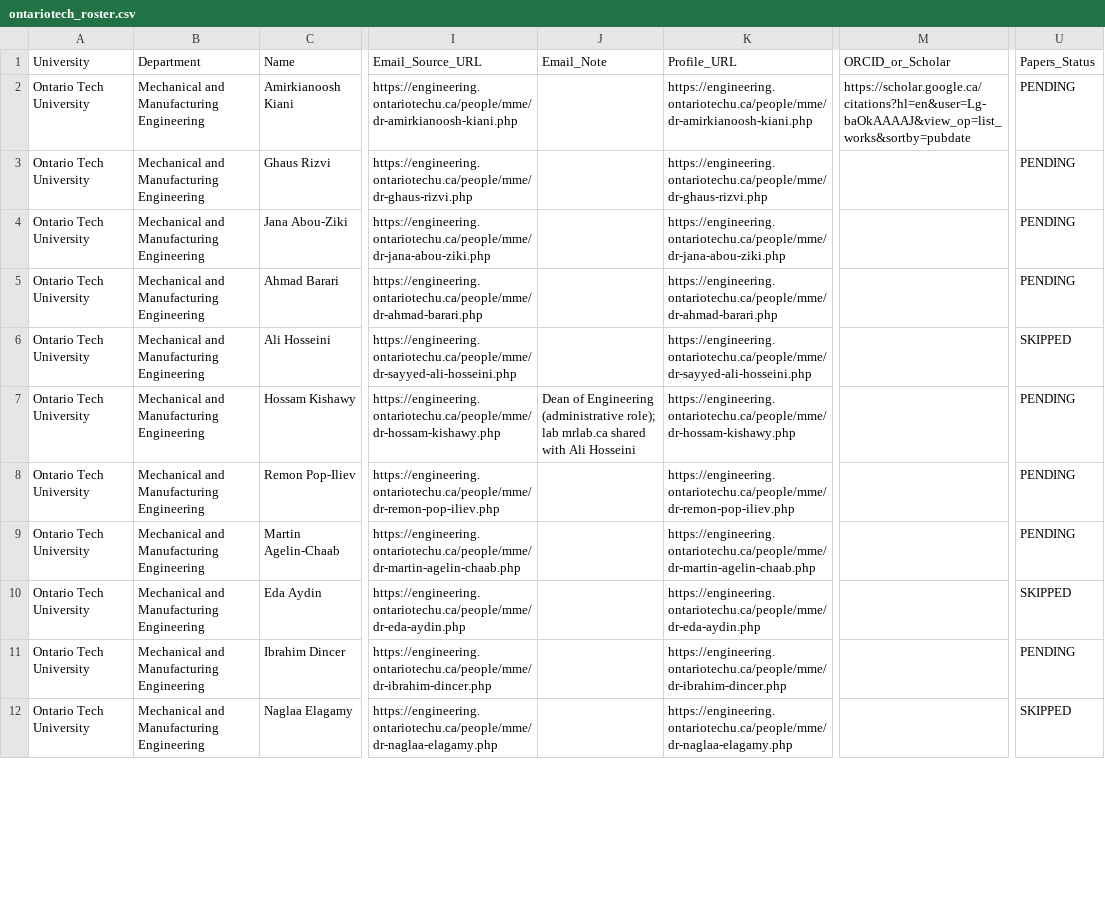
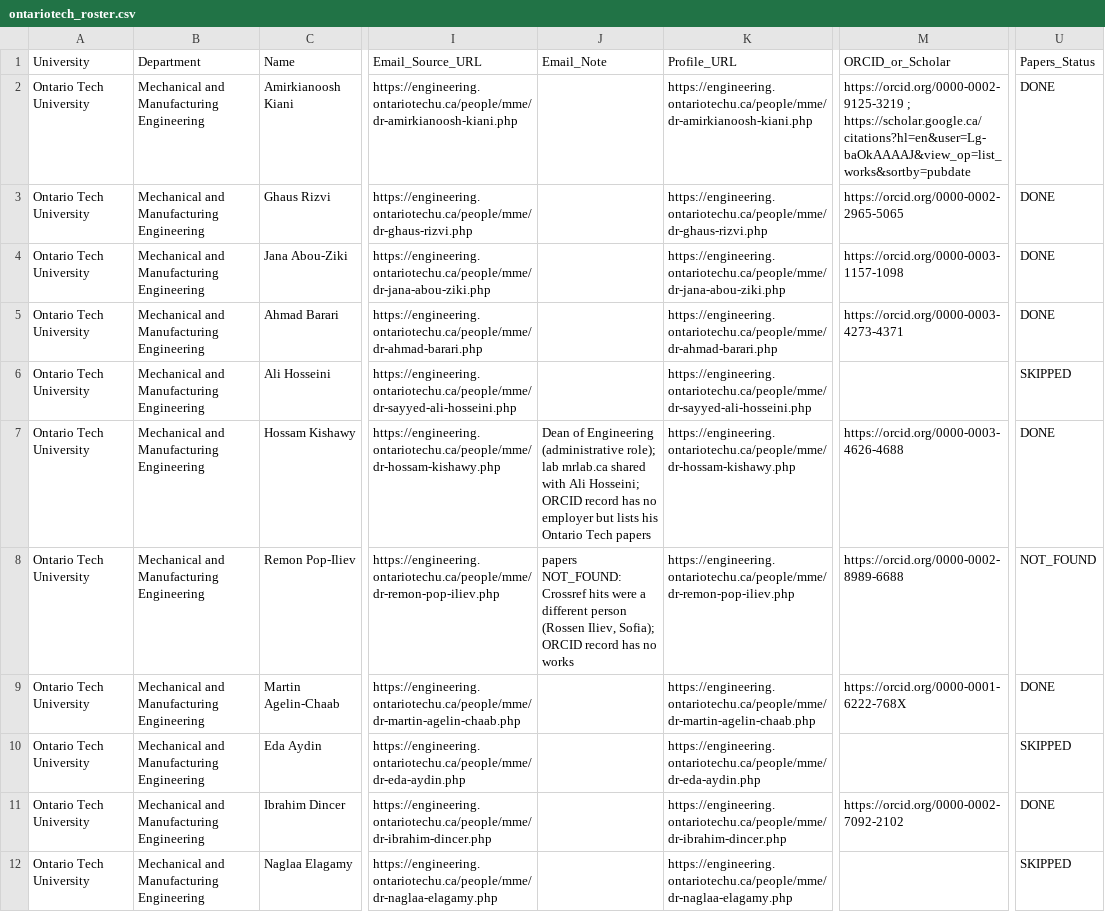
Before and after one commit to ilhossein1/we, a CSV file: tmp/ontariotech_roster.csv, drawn as a sheet; only a part is shown, gaps mark what is left out; the diff covers the shown part only; the diff names each change by its address in the sheet, - before the commit and + after, or states it on an @@ line.

```diff
--- a/tmp/ontariotech_roster.csv
+++ b/tmp/ontariotech_roster.csv
-M2: https://scholar.google.ca/citations?hl=en&user=Lg-baOkAAAAJ&view_op=list_works&sortby=pubdate
+M2: https://orcid.org/0000-0002-9125-3219 ; https://scholar.google.ca/citations?hl=en&user=Lg-baOkAAAAJ&view_op=list_works&sortby=pubdate
-U2:U5: PENDING
+U2:U5: DONE
-M3: (empty)
+M3: https://orcid.org/0000-0002-2965-5065
-M4: (empty)
+M4: https://orcid.org/0000-0003-1157-1098
-M5: (empty)
+M5: https://orcid.org/0000-0003-4273-4371
-J7: …with Ali Hosseini
+J7: …with Ali Hosseini; ORCID record has no employer but lists his Ontario Tech papers
-M7: (empty)
+M7: https://orcid.org/0000-0003-4626-4688
-U7: PENDING
+U7: DONE
-J8: (empty)
+J8: papers NOT_FOUND: Crossref hits were a different person (Rossen Iliev, Sofia); ORCID record has no works
-M8: (empty)
+M8: https://orcid.org/0000-0002-8989-6688
-U8: PENDING
+U8: NOT_FOUND
-M9: (empty)
+M9: https://orcid.org/0000-0001-6222-768X
-U9: PENDING
+U9: DONE
-M11: (empty)
+M11: https://orcid.org/0000-0002-7092-2102
-U11: PENDING
+U11: DONE
```
Also changed, not shown: 20 edited cells elsewhere in this file, 2 other files.
